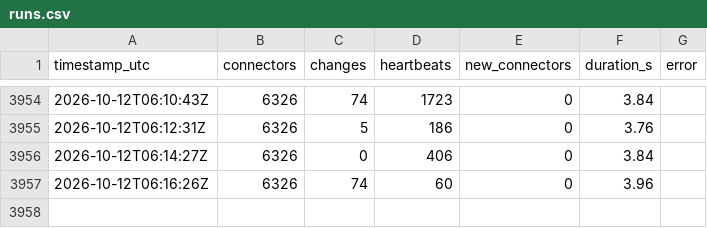
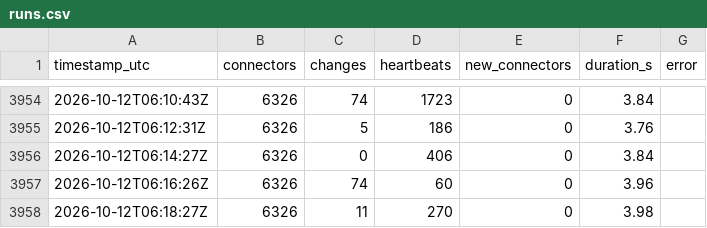
Before and after one commit to T2kas/evflow, a CSV file: data/runs.csv, drawn as a sheet; only a part is shown, gaps mark what is left out; the diff names each change by its address in the sheet, - before the commit and + after, or states it on an @@ line.

```diff
--- a/data/runs.csv
+++ b/data/runs.csv
+row 3958: 2026-10-12T06:18:27Z | 6326 | 11 | 270 | 0 | 3.98
```
Also changed, not shown: 2 other files.
